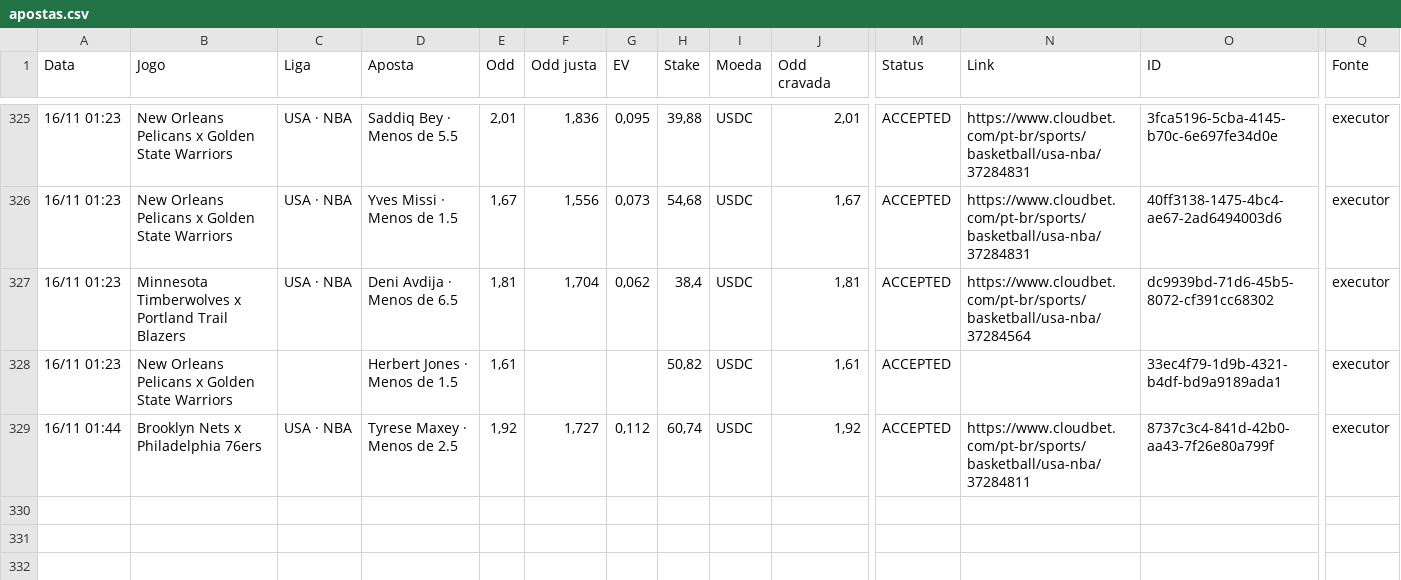
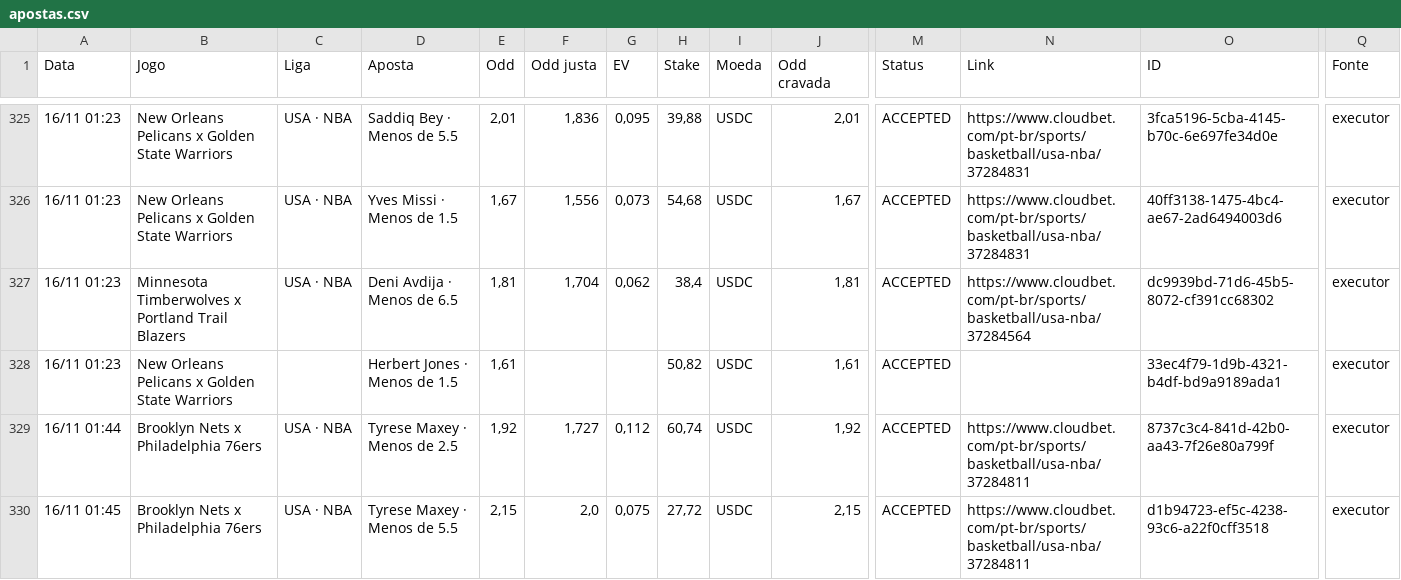
Before and after one commit to paterrx/apostas-espelho, a CSV file: apostas.csv, drawn as a sheet; only a part is shown, gaps mark what is left out; rows hold the shown columns only; the diff names each change by its address in the sheet, - before the commit and + after, or states it on an @@ line.

```diff
--- a/apostas.csv
+++ b/apostas.csv
+row 330: 16/11 01:45 | Brooklyn Nets x Philadelphia 76ers | USA · NBA | Tyrese Maxey · Menos de 5.5 | 2,15 | 2,0 | 0,075 | 27,72 | USDC | 2,15 | ACCEPTED | https://www.cloudbet.com/pt-br/sports/basketball/usa-nba/37284811 | d1b94723-ef5c-4238-93c6-a22f0cff3518 | executor
```
Also changed, not shown: 1 other file.
